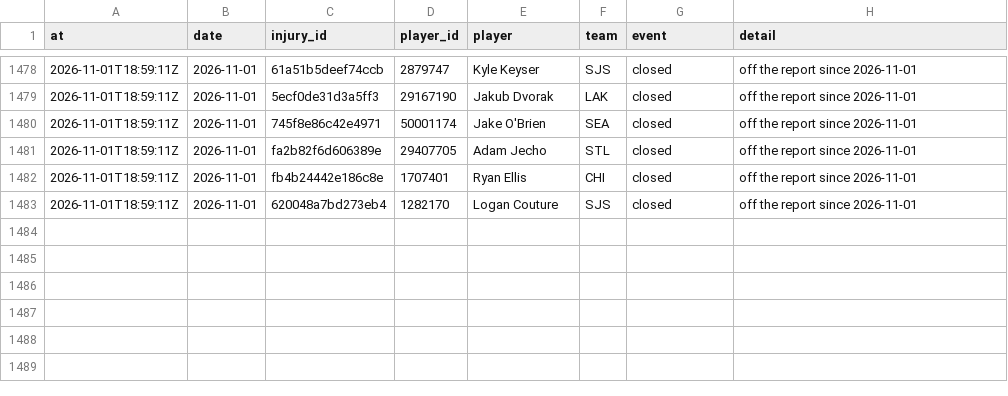
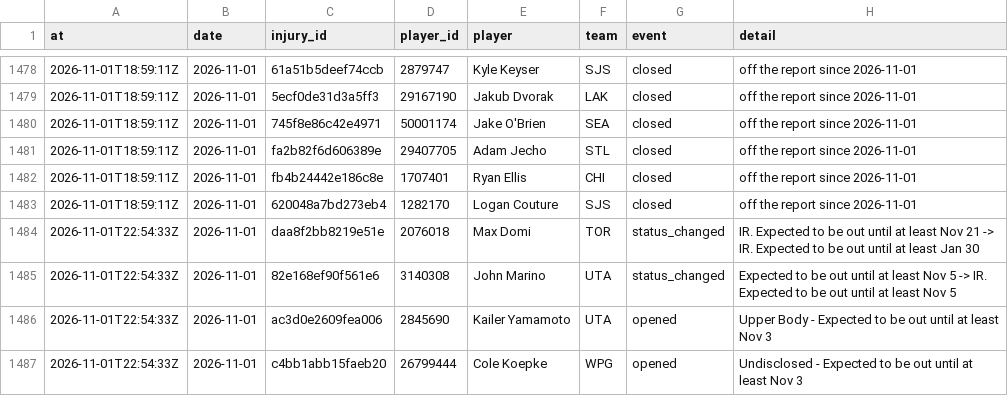
Before and after one commit to ajpayzant/NHL-Injury-Tool, a CSV file: data/events.csv, drawn as a sheet; only a part is shown, gaps mark what is left out; the diff names each change by its address in the sheet, - before the commit and + after, or states it on an @@ line.

```diff
--- a/data/events.csv
+++ b/data/events.csv
+row 1484: 2026-11-01T22:54:33Z | 2026-11-01 | daa8f2bb8219e51e | 2076018 | Max Domi | TOR | status_changed | IR. Expected to be out until at least Nov 21 -> IR. Expected to be out until at least Jan 30
+row 1485: 2026-11-01T22:54:33Z | 2026-11-01 | 82e168ef90f561e6 | 3140308 | John Marino | UTA | status_changed | Expected to be out until at least Nov 5 -> IR. Expected to be out until at least Nov 5
+row 1486: 2026-11-01T22:54:33Z | 2026-11-01 | ac3d0e2609fea006 | 2845690 | Kailer Yamamoto | UTA | opened | Upper Body - Expected to be out until at least Nov 3
+row 1487: 2026-11-01T22:54:33Z | 2026-11-01 | c4bb1abb15faeb20 | 26799444 | Cole Koepke | WPG | opened | Undisclosed - Expected to be out until at least Nov 3
```
Also changed, not shown: data/injuries.csv, data/nhl/appearances/20262027.csv, 5 other files.
